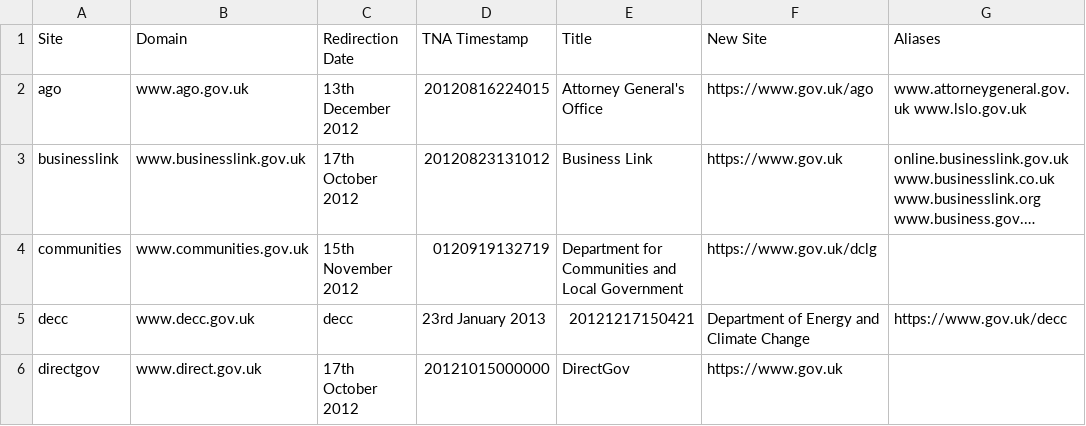
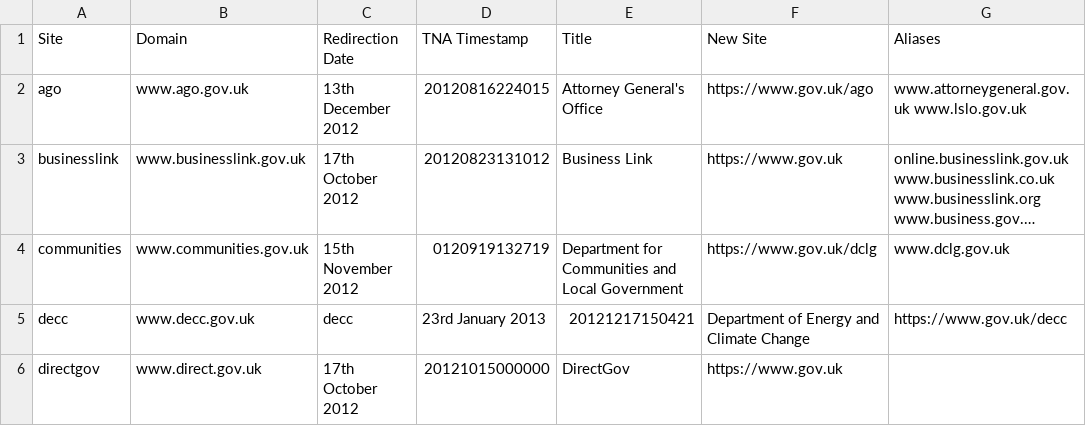
Before and after one commit to alphagov/transition-config, a CSV file: data/sites.csv, drawn as a sheet; only a part is shown; long unchanged cells end in …; the diff names each change by its address in the sheet, - before the commit and + after, or states it on an @@ line.

Commit message:
dclg as an alias for communities

```diff
--- a/data/sites.csv
+++ b/data/sites.csv
-G4 (Aliases): (empty)
+G4 (Aliases): www.dclg.gov.uk
```
